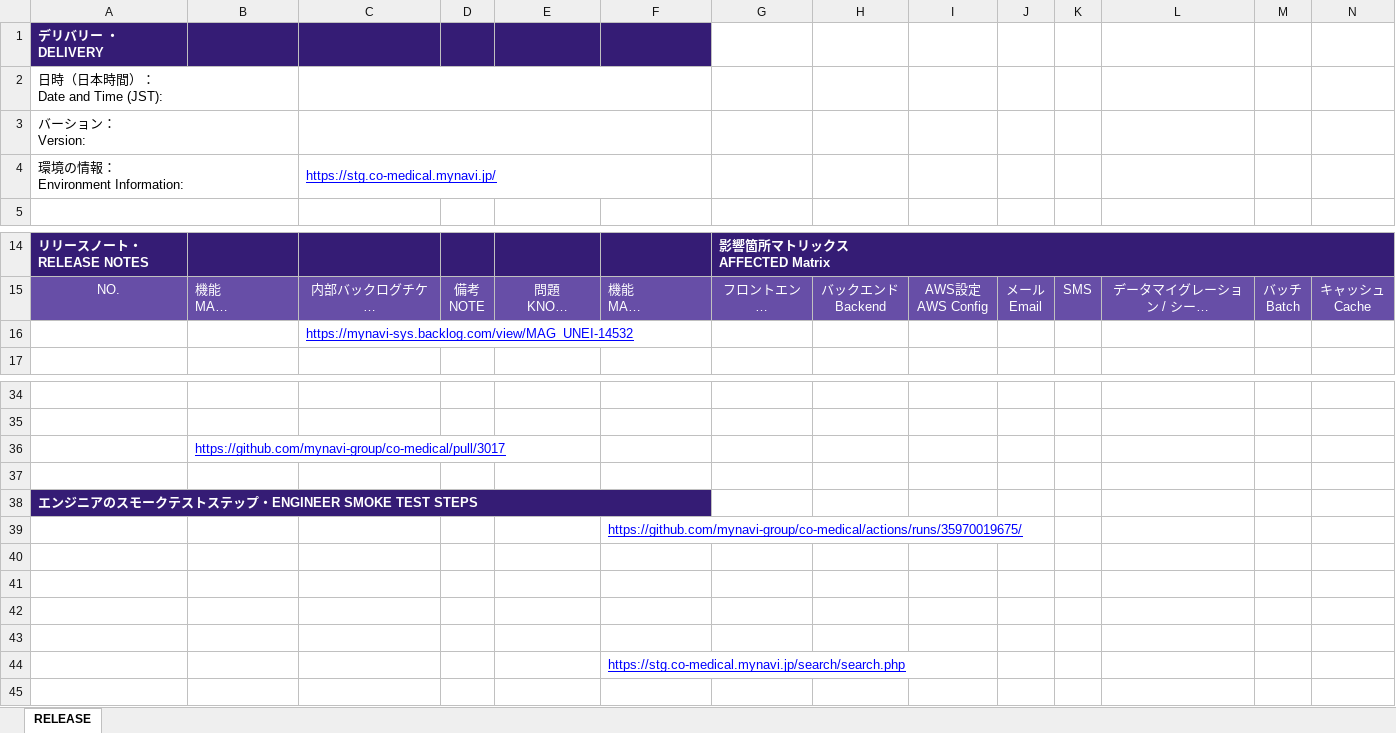
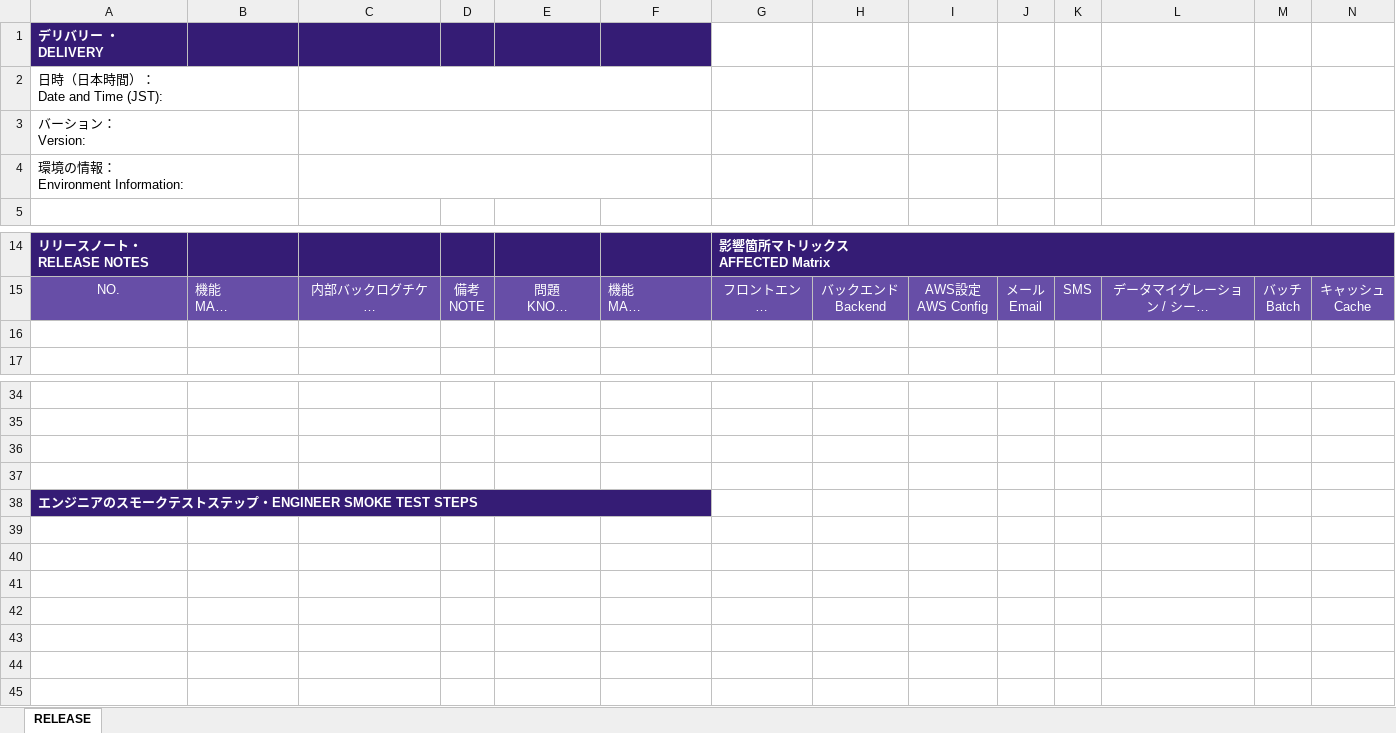
Before and after one commit to mynavitechtus-anhttq/task-toolkit, an Excel workbook: skills/release-note/assets/release-note-template.xlsx, sheet RELEASE, drawn as a sheet; only a part is shown, gaps mark what is left out; long unchanged cells end in …; values as stored, in another font and other column widths than the file's, no borders; conditional formats not drawn; removed rows and columns are numbered as before the commit, all else as after; rows hold the shown columns only; the diff names each change by its address in the sheet, - before the commit and + after, or states it on an @@ line.

Commit message:
fix(release-note): clean leftover co-medical sample content from xlsx template (C4, C16, B36, F39, F44 incl. hyperlinks)

```diff
--- a/skills/release-note/assets/release-note-template.xlsx (sheet RELEASE)
+++ b/skills/release-note/assets/release-note-template.xlsx (sheet RELEASE)
-C4: https://stg.co-medical.mynavi.jp/
+C4: (empty)
-C16: https://mynavi-sys.backlog.com/view/MAG_UNEI-14532
+C16: (empty)
-B36: https://github.com/mynavi-group/co-medical/pull/3017
+B36: (empty)
-row 39:  |  |  |  |  | https://github.com/mynavi-group/co-medical/actions/runs/35970019675/
-F43: https://stg.co-medical.mynavi.jp/search/search.php
+F43: (empty)
+row 44: (empty)
```
